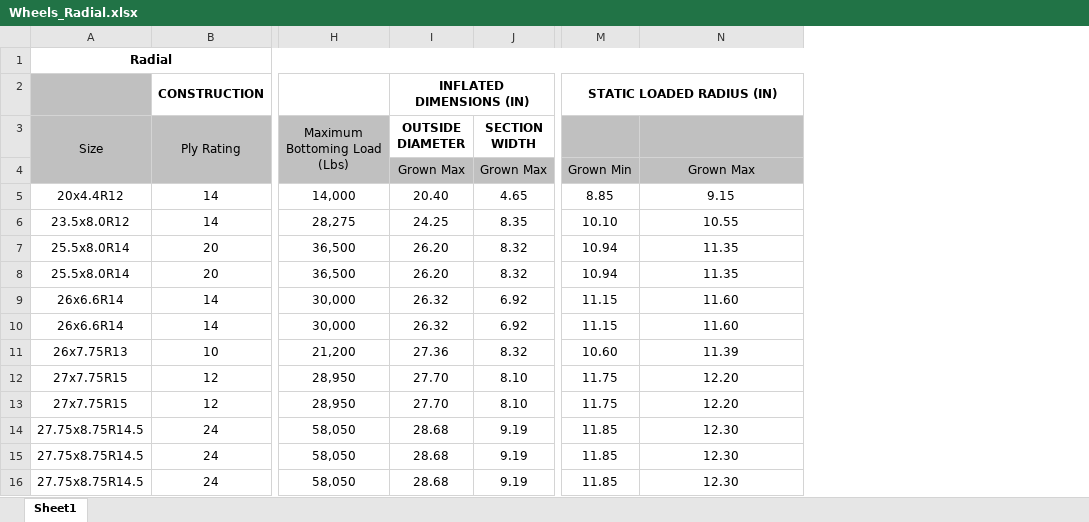
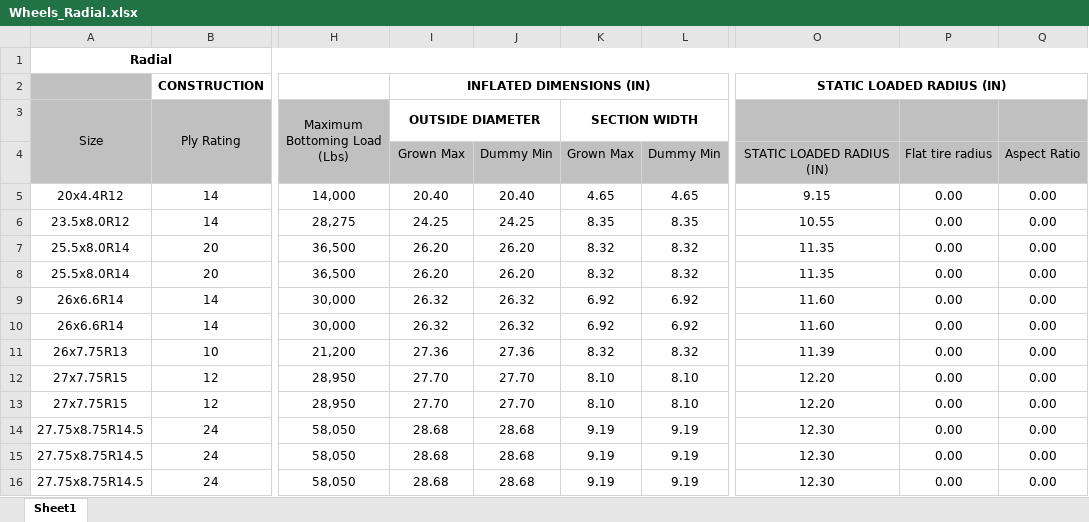
Before and after one commit to SomeiSeun/AVD, an Excel workbook: Powerplant/Wheels_Radial.xlsx, sheet Sheet1, drawn as a sheet; only a part is shown, gaps mark what is left out; values as stored, in another font and other column widths than the file's, no borders; removed rows and columns are numbered as before the commit, all else as after; the diff names each change by its address in the sheet, - before the commit and + after, or states it on an @@ line.

```diff
--- a/Powerplant/Wheels_Radial.xlsx (sheet Sheet1)
+++ b/Powerplant/Wheels_Radial.xlsx (sheet Sheet1)
+column J, rows 4-16: Dummy Min | 20.40 | 24.25 | 26.20 | 26.20 | 26.32 | 26.32 | 27.36 | 27.70 | 27.70 | 28.68 | 28.68 | 28.68
+column L, rows 4-16: Dummy Min | 4.65 | 8.35 | 8.32 | 8.32 | 6.92 | 6.92 | 8.32 | 8.10 | 8.10 | 9.19 | 9.19 | 9.19
-column M, rows 2-16: STATIC LOADED RADIUS (IN) |  | Grown Min | 8.85 | 10.10 | 10.94 | 10.94 | 11.15 | 11.15 | 10.60 | 11.75 | 11.75 | 11.85 | 11.85 | 11.85
+column P, rows 4-16: Flat tire radius | 0.00 | 0.00 | 0.00 | 0.00 | 0.00 | 0.00 | 0.00 | 0.00 | 0.00 | 0.00 | 0.00 | 0.00
+column Q, rows 4-16: Aspect Ratio | 0.00 | 0.00 | 0.00 | 0.00 | 0.00 | 0.00 | 0.00 | 0.00 | 0.00 | 0.00 | 0.00 | 0.00
-O2: (empty)
+O2: STATIC LOADED RADIUS (IN)
+O2:Q2 merged
+I3:J3 merged
+K3:L3 merged
-O4: Grown Max
+O4: STATIC LOADED RADIUS (IN)
```
Also changed, not shown: 5 other files.
